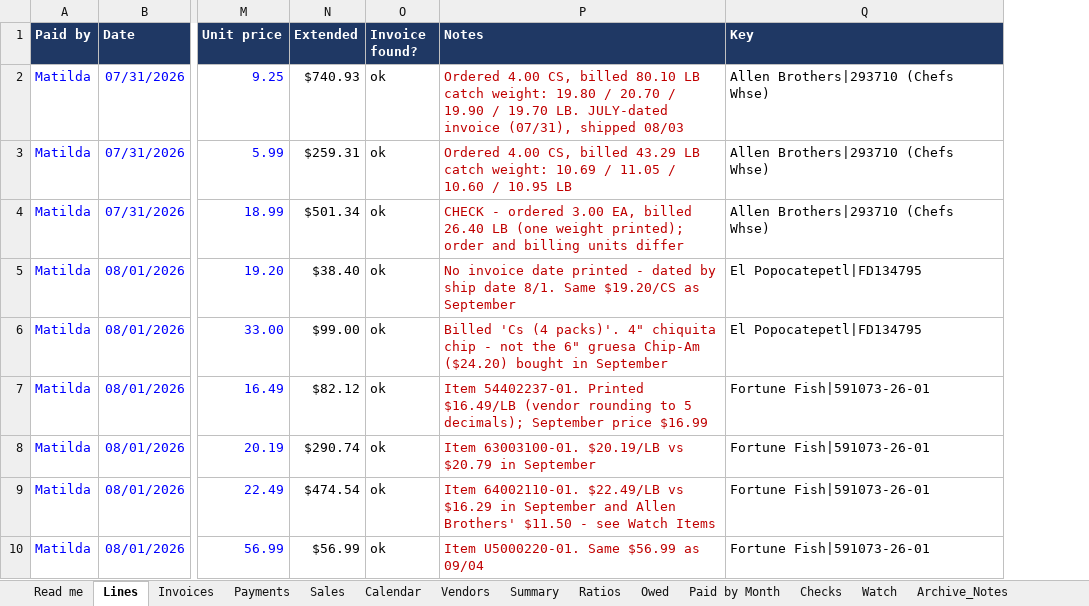
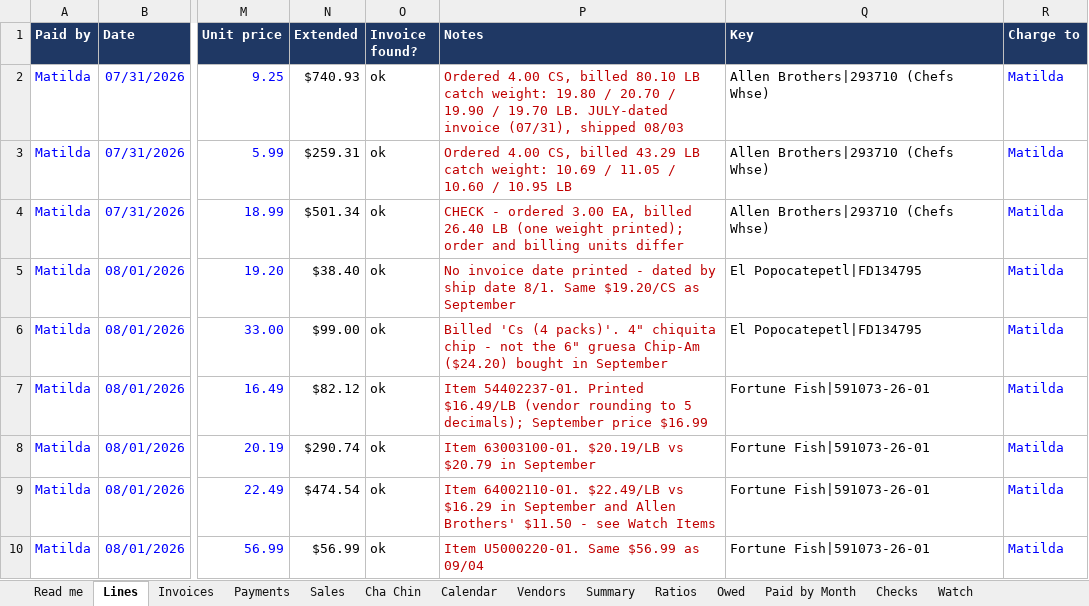
Before and after one commit to ExodoHospitality/Dashboards, an Excel workbook: data/TEST_Matilda_v2.xlsx, sheet Lines, drawn as a sheet; only a part is shown, gaps mark what is left out; values as stored, in another font and other column widths than the file's, no borders; conditional formats and table styles not drawn; the diff covers the shown part only; the diff names each change by its address in the sheet, - before the commit and + after, or states it on an @@ line.

```diff
--- a/data/TEST_Matilda_v2.xlsx (sheet Lines)
+++ b/data/TEST_Matilda_v2.xlsx (sheet Lines)
+sheet tab: Cha Chin
+column R (Charge to), rows 2-10: all Matilda
```
Also changed, not shown: 34 edited cells elsewhere in this sheet, sheet Invoices, sheet Summary, sheet Payments, sheet Owed, sheet Ratios, sheet Watch, 3 more sheets, formulas that keep their value, data/Exodo_weekly_sales_log.xlsx, data/TEST_Akiro_v2.xlsx, 8 other files.
